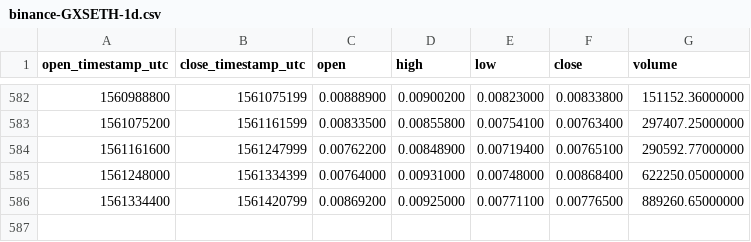
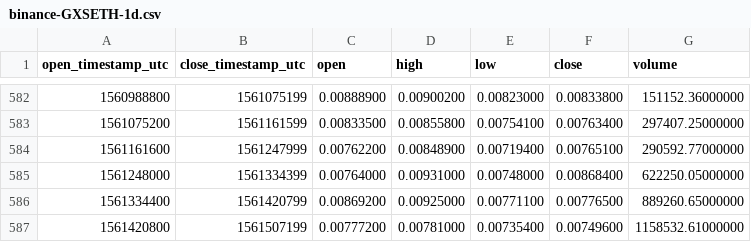
Before and after one commit to cryptobigbro/binance-GXSETH, a CSV file: binance-GXSETH-1d.csv, drawn as a sheet; only a part is shown, gaps mark what is left out.

Commit message:
Update OHLCV data.

```diff
--- a/binance-GXSETH-1d.csv
+++ b/binance-GXSETH-1d.csv
@@ -586 +586,2 @@ open_timestamp_utc,close_timestamp_utc,open,high,low,close,volume
 1561334400,1561420799,0.00869200,0.00925000,0.00771100,0.00776500,889260.65000000
+1561420800,1561507199,0.00777200,0.00781000,0.00735400,0.00749600,1158532.61000000
```
Also changed, not shown: 1 other file.
